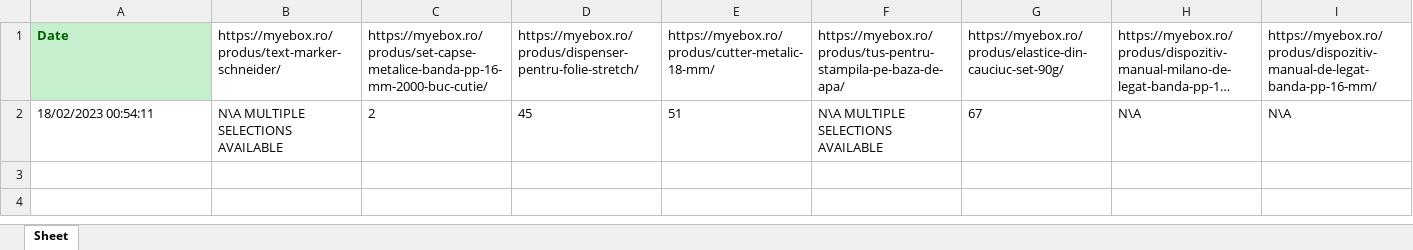
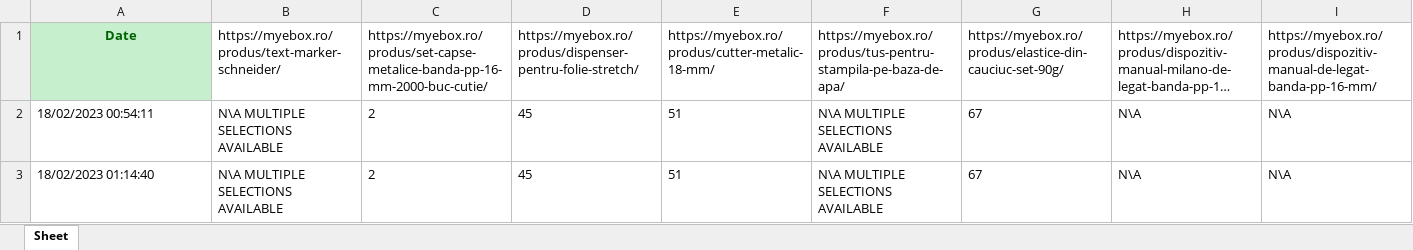
Before and after one commit to GabiGafton/Scraper, an Excel workbook: prod.xlsx, sheet Sheet, drawn as a sheet; only a part is shown; long unchanged cells end in …; values as stored, in another font and other column widths than the file's, no borders; conditional formats not drawn; rows hold the shown columns only; the diff names each change by its address in the sheet, - before the commit and + after, or states it on an @@ line.

Commit message:
Merge remote-tracking branch 'origin/master'
# Conflicts:
#	prod.xlsx
#	scraper.py

```diff
--- a/prod.xlsx (sheet Sheet)
+++ b/prod.xlsx (sheet Sheet)
-A1 alignment: left
+A1 alignment: center
+row 3: 18/02/2023 01:14:40 | N\A MULTIPLE SELECTIONS AVAILABLE | 2 | 45 | 51 | N\A MULTIPLE SELECTIONS AVAILABLE | 67 | N\A | N\A
```
